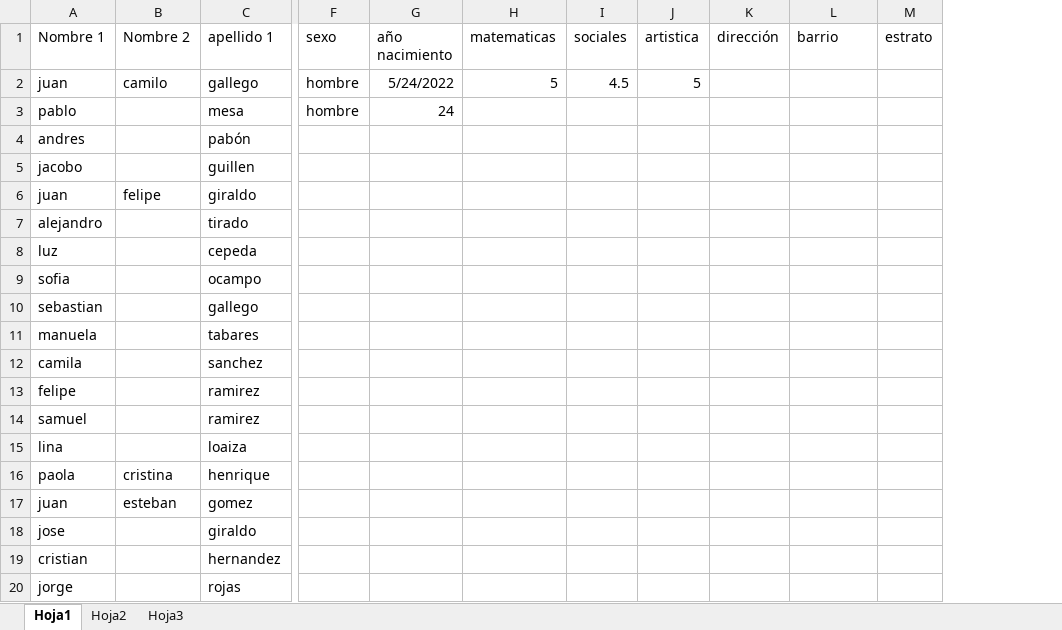
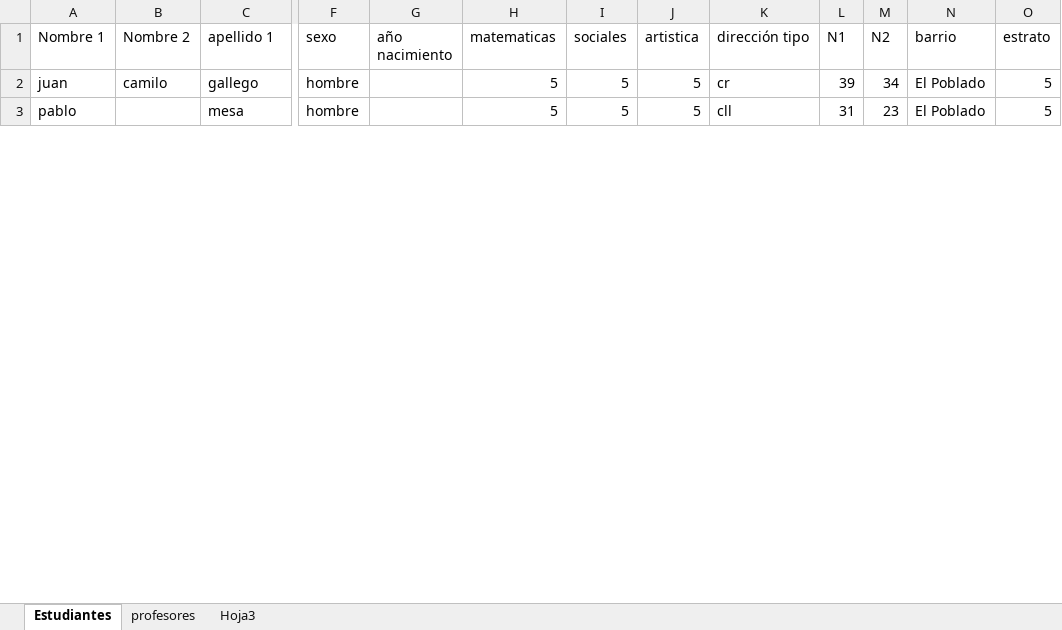
Before and after one commit to JacoboGuillen2006/Base-de-datos, an Excel workbook: tarea.xlsx, sheet Estudiantes, drawn as a sheet; only a part is shown, gaps mark what is left out; values as stored, in another font and other column widths than the file's, no borders; removed rows and columns are numbered as before the commit, all else as after; rows hold the shown columns only; the diff covers the shown part only; the diff names each change by its address in the sheet, - before the commit and + after, or states it on an @@ line.

Commit message:
se guarda la base de datos

```diff
--- a/tarea.xlsx (sheet Estudiantes)
+++ b/tarea.xlsx (sheet Estudiantes)
-sheet tab: Hoja1
+sheet tab: Estudiantes
-sheet tab: Hoja2
+sheet tab: profesores
-column K (dirección), empty
+column K (dirección tipo), rows 2-3: cr | cll
+column L (N1), rows 2-3: 39 | 31
+column M (N2), rows 2-3: 34 | 23
-G2 (año nacimiento): 5/24/2022
+G2 (año nacimiento): (empty)
-I2 (sociales): 4.5
+I2 (sociales): 5
-N2:N3 (barrio): (empty)
+N2:N3 (barrio): El Poblado
-O2:O3 (estrato): (empty)
+O2:O3 (estrato): 5
-G3 (año nacimiento): 24
+G3 (año nacimiento): (empty)
-H3 (matematicas): (empty)
+H3 (matematicas): 5
-I3 (sociales): (empty)
+I3 (sociales): 5
-J3 (artistica): (empty)
+J3 (artistica): 5
-row 4: andres |  | pabón
-row 5: jacobo |  | guillen
-row 6: juan | felipe | giraldo
-row 7: alejandro |  | tirado
-row 8: luz |  | cepeda
-row 9: sofia |  | ocampo
-row 10: sebastian |  | gallego
-row 11: manuela |  | tabares
-row 12: camila |  | sanchez
-row 13: felipe |  | ramirez
-row 14: samuel |  | ramirez
-row 15: lina |  | loaiza
-row 16: paola | cristina | henrique
-row 17: juan | esteban | gomez
-row 18: jose |  | giraldo
-row 19: cristian |  | hernandez
-row 20: jorge |  | rojas
```
Also changed, not shown: 97 added rows and 30 removed rows elsewhere in this sheet, sheet profesores.
